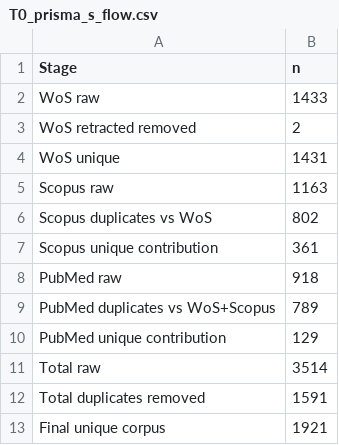
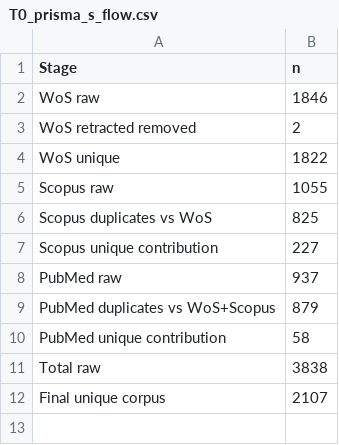
Before and after one commit to estefanyackerman-dot/psilocybin-bibliometrics-2026, a CSV file: results/tables/T0_prisma_s_flow.csv, drawn as a sheet.

Commit message:
Update T0_prisma_s_flow.csv

```diff
--- a/results/tables/T0_prisma_s_flow.csv
+++ b/results/tables/T0_prisma_s_flow.csv
@@ -1,13 +1,12 @@
 Stage,n
-WoS raw,1433
+WoS raw,1846
 WoS retracted removed,2
-WoS unique,1431
-Scopus raw,1163
-Scopus duplicates vs WoS,802
-Scopus unique contribution,361
-PubMed raw,918
-PubMed duplicates vs WoS+Scopus,789
-PubMed unique contribution,129
-Total raw,3514
-Total duplicates removed,1591
-Final unique corpus,1921
+WoS unique,1822
+Scopus raw,1055
+Scopus duplicates vs WoS,825
+Scopus unique contribution,227
+PubMed raw,937
+PubMed duplicates vs WoS+Scopus,879
+PubMed unique contribution,58
+Total raw,3838
+Final unique corpus,2107
```
